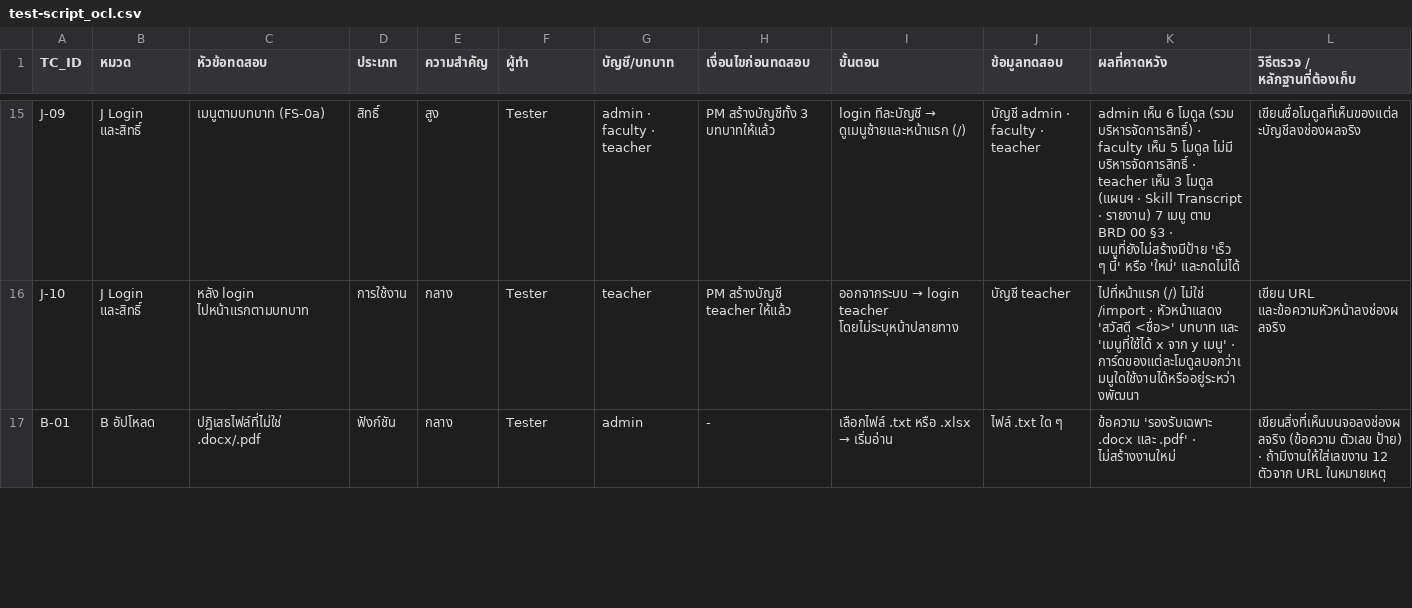
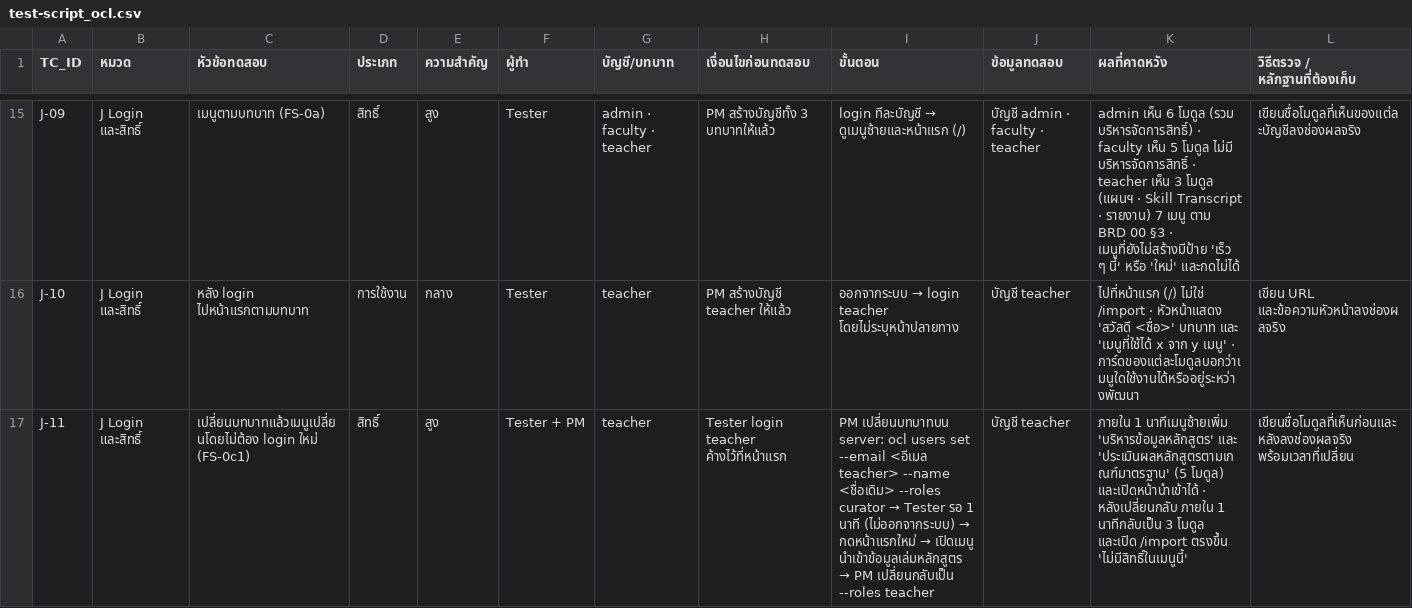
Before and after one commit to Kanabadee-KDS/OCL-agent, a CSV file: docs/testing/test-script_ocl.csv, drawn as a sheet; only a part is shown, gaps mark what is left out; the shorter side is filled out with more unchanged rows; rows hold the shown columns only; the diff covers the shown part only; the diff names each change by its address in the sheet, - before the commit and + after, or states it on an @@ line.

```diff
--- a/docs/testing/test-script_ocl.csv
+++ b/docs/testing/test-script_ocl.csv
+row 17: J-11 | J Login และสิทธิ์ | เปลี่ยนบทบาทแล้วเมนูเปลี่ยนโดยไม่ต้อง login ใหม่ (FS-0c1) | สิทธิ์ | สูง | Tester + PM | teacher | Tester login teacher ค้างไว้ที่หน้าแรก | PM เปลี่ยนบทบาทบน server: ocl users set --email <อีเมล teacher> --name <ชื่อเดิม> --roles curator → Tester รอ 1 นาที (ไม่ออกจากระบบ) → กดหน้าแรกใหม่ → เปิดเมนู นำเข้าข้อมูลเล่มหลักสูตร → PM เปลี่ยนกลับเป็น --roles teacher | บัญชี teacher | ภายใน 1 นาทีเมนูซ้ายเพิ่ม 'บริหารข้อมูลหลักสูตร' และ 'ประเมินผลหลักสูตรตามเกณฑ์มาตรฐาน' (5 โมดูล) และเปิดหน้านำเข้าได้ · หลังเปลี่ยนกลับ ภายใน 1 นาทีกลับเป็น 3 โมดูล และเปิด /import ตรงขึ้น 'ไม่มีสิทธิ์ในเมนูนี้' | เขียนชื่อโมดูลที่เห็นก่อนและหลังลงช่องผลจริง พร้อมเวลาที่เปลี่ยน
```
Also changed, not shown: 1 added row elsewhere in this file, 10 other files.
